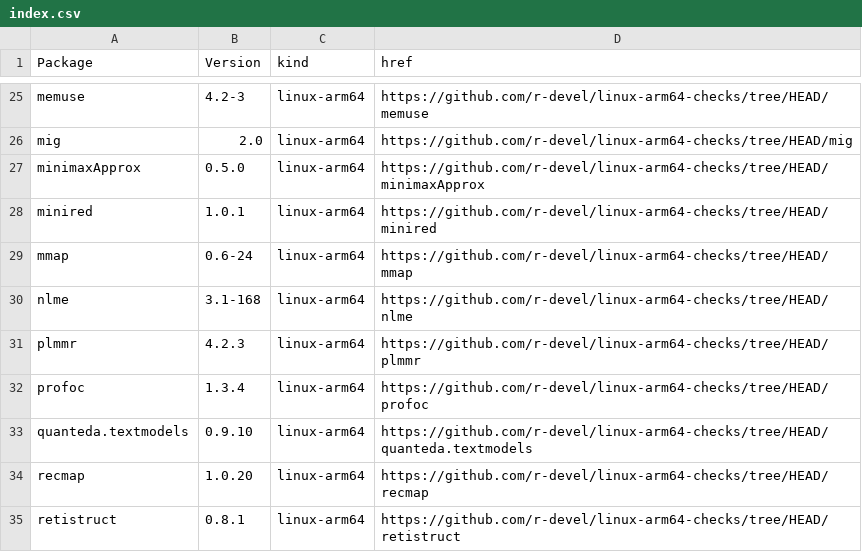
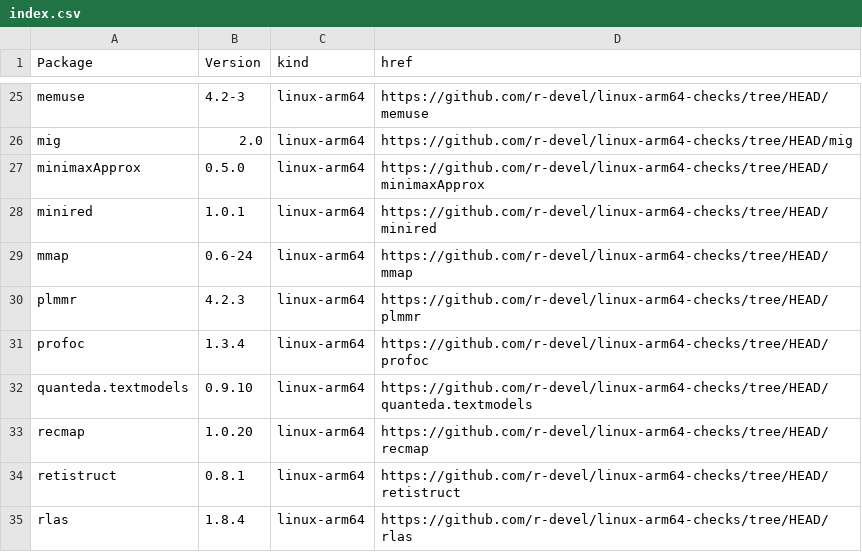
Before and after one commit to r-devel/linux-arm64-checks, a CSV file: index.csv, drawn as a sheet; only a part is shown, gaps mark what is left out; the shorter side is filled out with more unchanged rows; the diff names each change by its address in the sheet, - before the commit and + after, or states it on an @@ line.

Commit message:
nlme 3.1-169

```diff
--- a/index.csv
+++ b/index.csv
-row 30: nlme | 3.1-168 | linux-arm64 | https://github.com/r-devel/linux-arm64-checks/tree/HEAD/nlme
```
Also changed, not shown: 4 other files.
